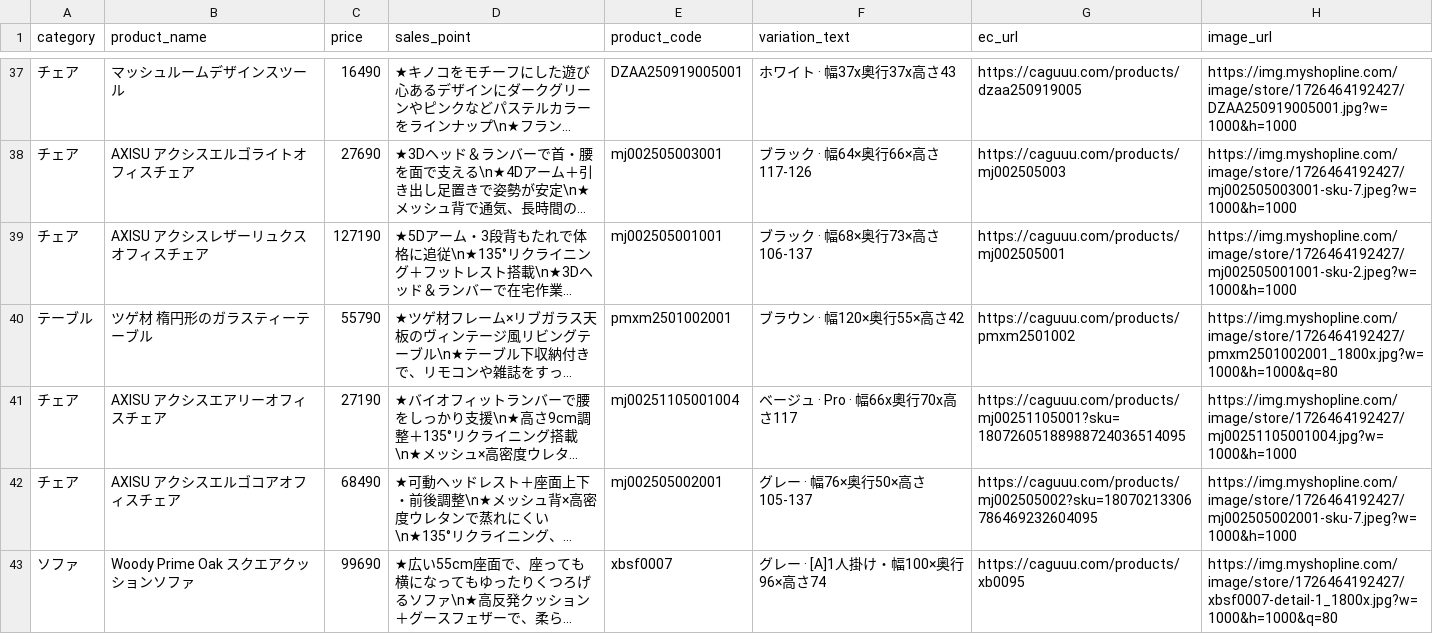
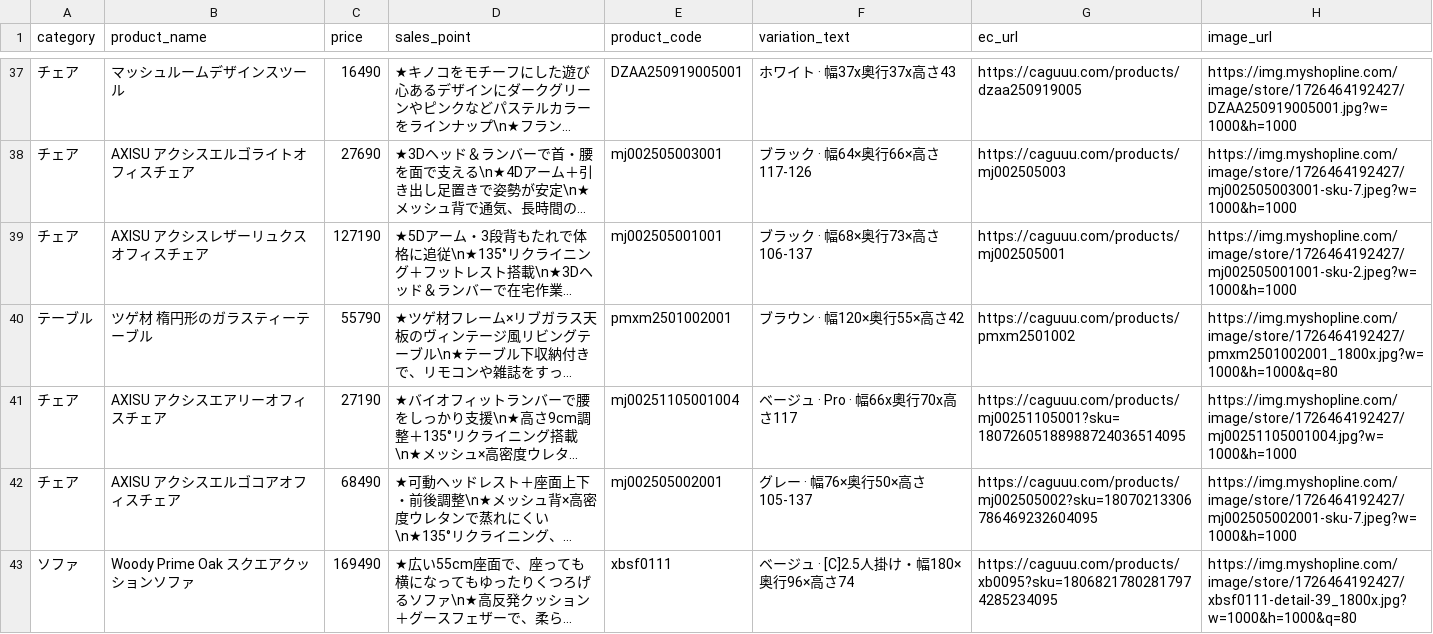
Before and after one commit to caguuukeita/caguuu-dealer-sales-assist, a CSV file: products_kanetaya.csv, drawn as a sheet; only a part is shown, gaps mark what is left out; long unchanged cells end in …; the diff names each change by its address in the sheet, - before the commit and + after, or states it on an @@ line.

Commit message:
Add files via upload

```diff
--- a/products_kanetaya.csv
+++ b/products_kanetaya.csv
-C43 (price): 99690
+C43 (price): 169490
-E43 (product_code): xbsf0007
+E43 (product_code): xbsf0111
-F43 (variation_text): グレー · [A]1人掛け・幅100×奥行96×高さ74
+F43 (variation_text): ベージュ · [C]2.5人掛け・幅180×奥行96×高さ74
-G43 (ec_url): https://caguuu.com/products/xb0095
+G43 (ec_url): https://caguuu.com/products/xb0095?sku=18068217802817974285234095
-H43 (image_url): https://img.myshopline.com/image/store/1726464192427/xbsf0007-detail-1_1800x.jpg?w=1000&h=1000&q=80
+H43 (image_url): https://img.myshopline.com/image/store/1726464192427/xbsf0111-detail-39_1800x.jpg?w=1000&h=1000&q=80
```
